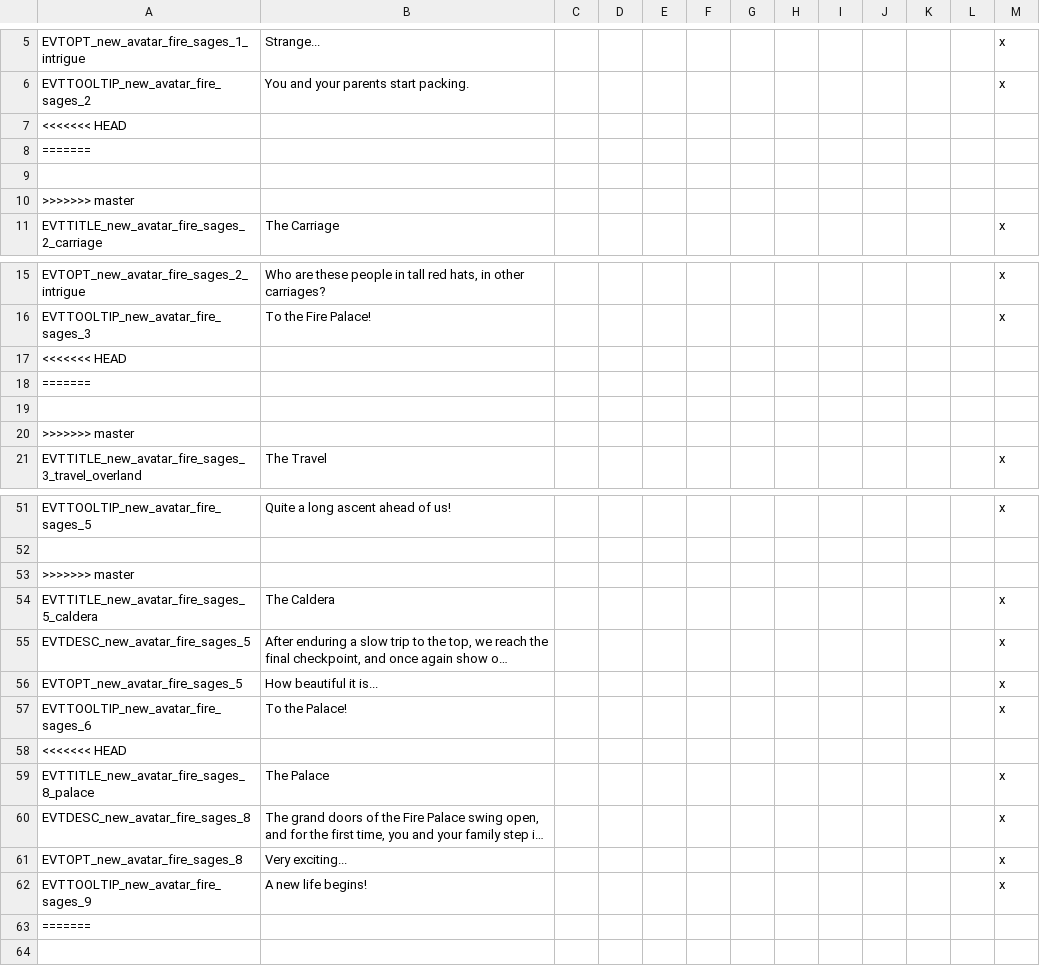
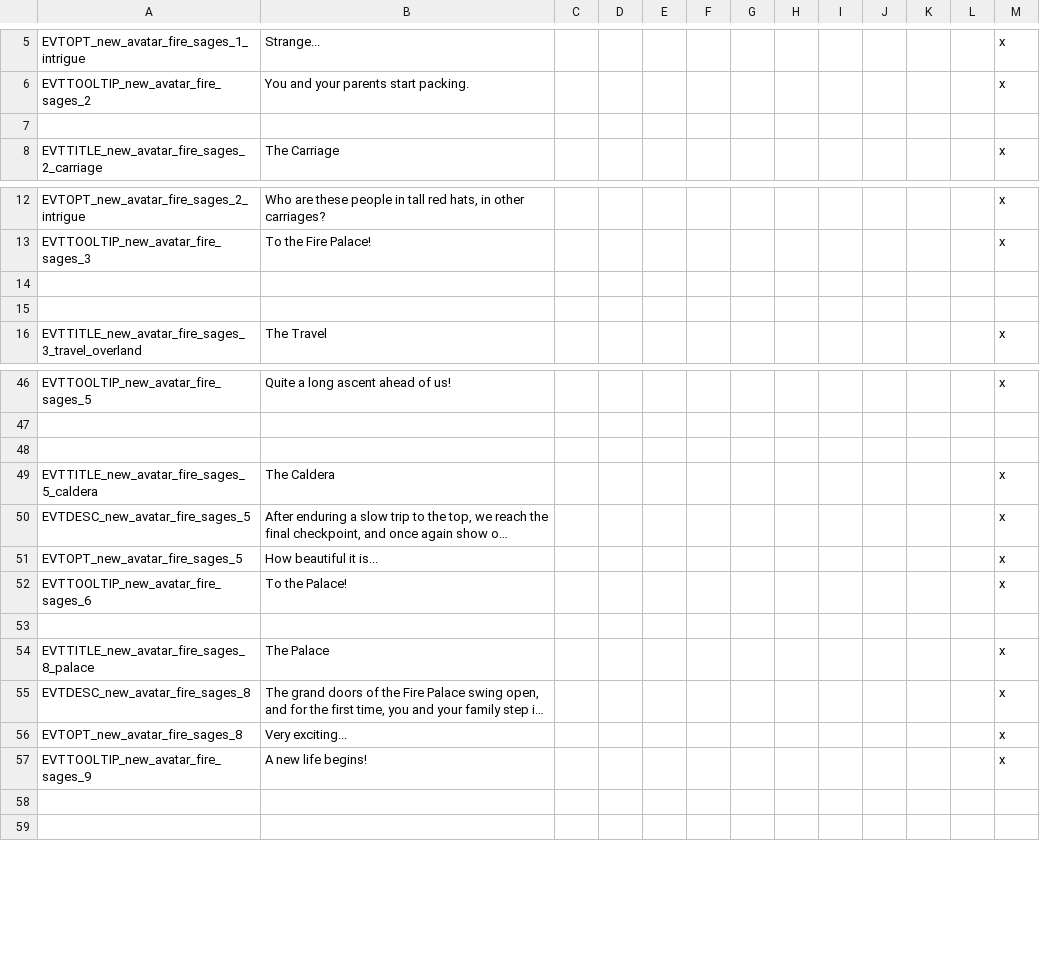
Before and after one commit to Rystic/ATLA-restored, a CSV file: avatar - four nations restored/localisation/ATLA_new_avatar_fire_sages.csv, drawn as a sheet; only a part is shown, gaps mark what is left out; long unchanged cells end in …; the diff covers the shown part only.

```diff
--- a/avatar - four nations restored/localisation/ATLA_new_avatar_fire_sages.csv
+++ b/avatar - four nations restored/localisation/ATLA_new_avatar_fire_sages.csv
@@ -6,6 +6,3 @@ EVTOPT_new_avatar_fire_sages_1_intrigue;Strange...;;;;;;;;;;;x
 EVTTOOLTIP_new_avatar_fire_sages_2;You and your parents start packing.;;;;;;;;;;;x
-<<<<<<< HEAD
-=======
 
->>>>>>> master
 EVTTITLE_new_avatar_fire_sages_2_carriage;The Carriage;;;;;;;;;;;x
@@ -16,6 +13,4 @@ EVTOPT_new_avatar_fire_sages_2_intrigue;Who are these people in tall red hats, i
 EVTTOOLTIP_new_avatar_fire_sages_3;To the Fire Palace!;;;;;;;;;;;x
-<<<<<<< HEAD
-=======
 
->>>>>>> master
+
 EVTTITLE_new_avatar_fire_sages_3_travel_overland;The Travel;;;;;;;;;;;x
@@ -52,3 +47,3 @@ EVTTOOLTIP_new_avatar_fire_sages_5;Quite a long ascent ahead of us!;;;;;;;;;;;x
 
->>>>>>> master
+
 EVTTITLE_new_avatar_fire_sages_5_caldera;The Caldera;;;;;;;;;;;x
@@ -57,3 +52,3 @@ EVTOPT_new_avatar_fire_sages_5;How beautiful it is...;;;;;;;;;;;x
 EVTTOOLTIP_new_avatar_fire_sages_6;To the Palace!;;;;;;;;;;;x
-<<<<<<< HEAD
+
 EVTTITLE_new_avatar_fire_sages_8_palace;The Palace;;;;;;;;;;;x
@@ -62,3 +57,3 @@ EVTOPT_new_avatar_fire_sages_8;Very exciting...;;;;;;;;;;;x
 EVTTOOLTIP_new_avatar_fire_sages_9;A new life begins!;;;;;;;;;;;x
-=======
+
 
```
Also changed, not shown: 1 removed row and 2 edited cells elsewhere in this file, avatar - four nations restored/localisation/ATLA_new_avatar_journey.csv, avatar - four nations restored/localisation/fortune_telling_religion.csv, 5 other files.
